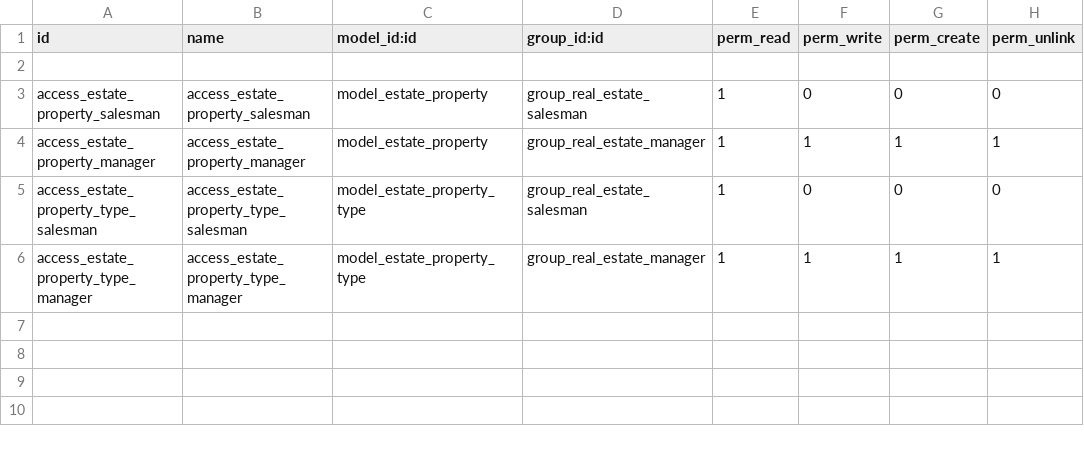
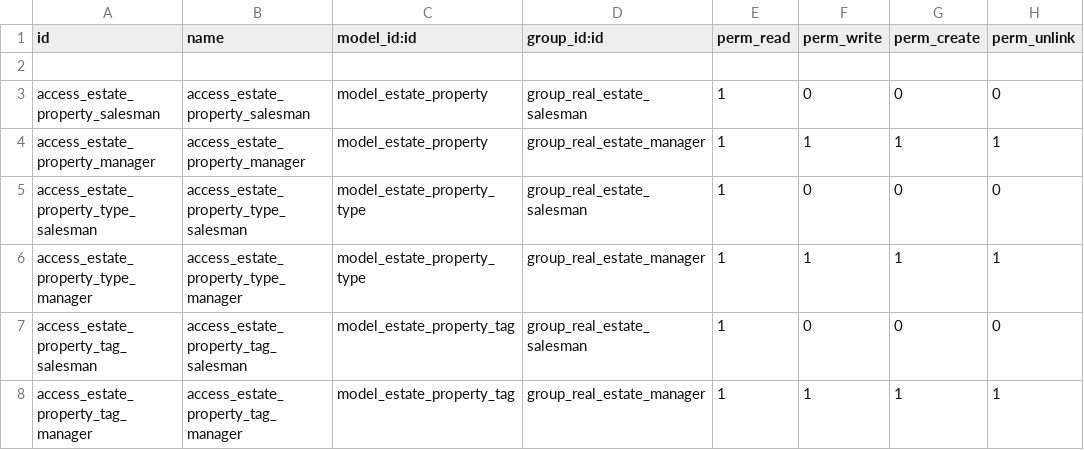
Before and after one commit to LucasBrignoli/Facultad-Odoo, a CSV file: real_estate/security/ir.model.access.csv, drawn as a sheet; the diff names each change by its address in the sheet, - before the commit and + after, or states it on an @@ line.

Commit message:
Punto 32: permisos de acceso sobre estate.property.tag

```diff
--- a/real_estate/security/ir.model.access.csv
+++ b/real_estate/security/ir.model.access.csv
+row 7: access_estate_property_tag_salesman | access_estate_property_tag_salesman | model_estate_property_tag | group_real_estate_salesman | 1 | 0 | 0 | 0
+row 8: access_estate_property_tag_manager | access_estate_property_tag_manager | model_estate_property_tag | group_real_estate_manager | 1 | 1 | 1 | 1
```
